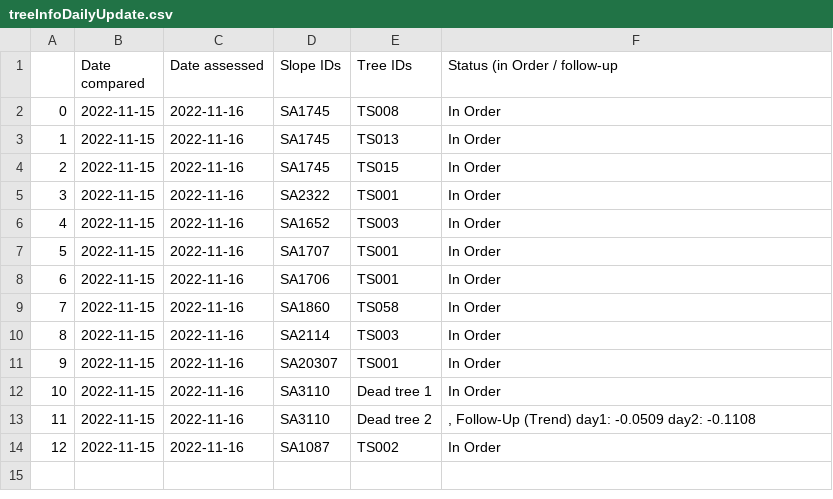
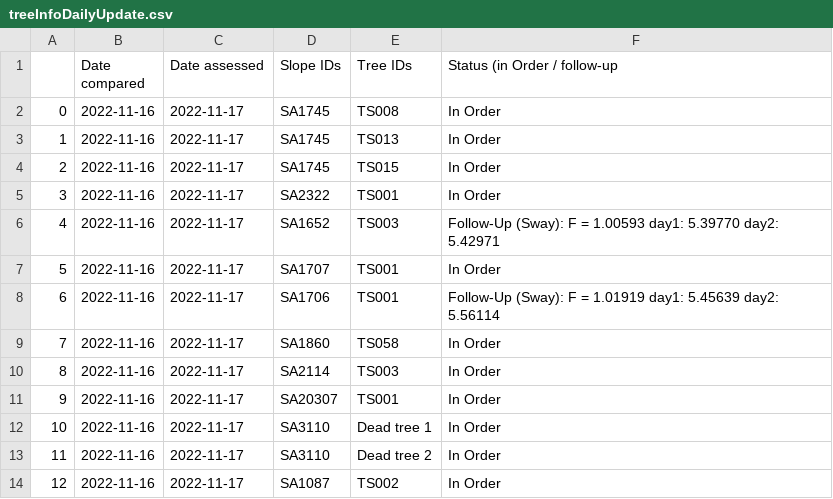
Before and after one commit to treestuff/DataFiles, a CSV file: treeInfoDailyUpdate.csv, drawn as a sheet.

```diff
--- a/treeInfoDailyUpdate.csv
+++ b/treeInfoDailyUpdate.csv
@@ -1,14 +1,14 @@
 ,Date compared,Date assessed,Slope IDs,Tree IDs,Status (in Order / follow-up
-0,2022-11-15,2022-11-16,SA1745,TS008,In Order
-1,2022-11-15,2022-11-16,SA1745,TS013,In Order
-2,2022-11-15,2022-11-16,SA1745,TS015,In Order
-3,2022-11-15,2022-11-16,SA2322,TS001,In Order
-4,2022-11-15,2022-11-16,SA1652,TS003,In Order
-5,2022-11-15,2022-11-16,SA1707,TS001,In Order
-6,2022-11-15,2022-11-16,SA1706,TS001,In Order
-7,2022-11-15,2022-11-16,SA1860,TS058,In Order
-8,2022-11-15,2022-11-16,SA2114,TS003,In Order
-9,2022-11-15,2022-11-16,SA20307,TS001,In Order
-10,2022-11-15,2022-11-16,SA3110,Dead tree 1,In Order
-11,2022-11-15,2022-11-16,SA3110,Dead tree 2,", Follow-Up (Trend) day1: -0.0509 day2: -0.1108"
-12,2022-11-15,2022-11-16,SA1087,TS002,In Order
+0,2022-11-16,2022-11-17,SA1745,TS008,In Order
+1,2022-11-16,2022-11-17,SA1745,TS013,In Order
+2,2022-11-16,2022-11-17,SA1745,TS015,In Order
+3,2022-11-16,2022-11-17,SA2322,TS001,In Order
+4,2022-11-16,2022-11-17,SA1652,TS003,Follow-Up (Sway): F = 1.00593 day1: 5.39770 day2: 5.42971
+5,2022-11-16,2022-11-17,SA1707,TS001,In Order
+6,2022-11-16,2022-11-17,SA1706,TS001,Follow-Up (Sway): F = 1.01919 day1: 5.45639 day2: 5.56114
+7,2022-11-16,2022-11-17,SA1860,TS058,In Order
+8,2022-11-16,2022-11-17,SA2114,TS003,In Order
+9,2022-11-16,2022-11-17,SA20307,TS001,In Order
+10,2022-11-16,2022-11-17,SA3110,Dead tree 1,In Order
+11,2022-11-16,2022-11-17,SA3110,Dead tree 2,In Order
+12,2022-11-16,2022-11-17,SA1087,TS002,In Order
```
Also changed, not shown: CumulativeDailyWarning.csv, DataCumulatedFlex2.csv, 1 other file.
